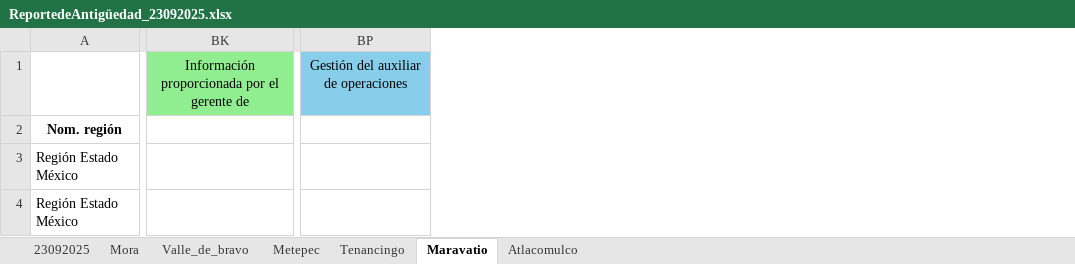
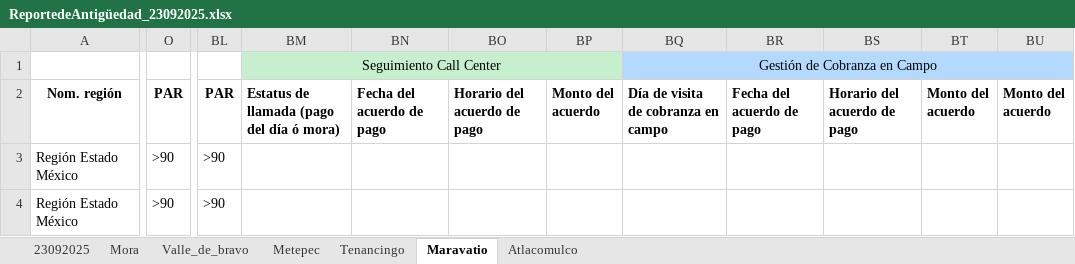
Before and after one commit to uzzielvz/pipeline-cartera, an Excel workbook: static/downloads/ReportedeAntigüedad_23092025.xlsx, sheet Maravatio, drawn as a sheet; only a part is shown, gaps mark what is left out; values as stored, in another font and other column widths than the file's, no borders; conditional formats and table styles not drawn; removed rows and columns are numbered as before the commit, all else as after; the diff covers the shown part only; the diff names each change by its address in the sheet, - before the commit and + after, or states it on an @@ line.

```diff
--- a/static/downloads/ReportedeAntigüedad_23092025.xlsx (sheet Maravatio)
+++ b/static/downloads/ReportedeAntigüedad_23092025.xlsx (sheet Maravatio)
+column O (PAR), rows 3-4: >90 | >90
-column BK, row 1: Información proporcionada por el gerente de
-column BP, row 1: Gestión del auxiliar de operaciones
+column BL (PAR), rows 3-4: >90 | >90
+column BM, rows 1-2: Seguimiento Call Center | Estatus de llamada (pago del día ó mora)
+column BN (Fecha del acuerdo de pago), empty
+column BO (Horario del acuerdo de pago), empty
+column BP (Monto del acuerdo), empty
+column BQ, rows 1-2: Gestión de Cobranza en Campo | Día de visita de cobranza en campo
+column BR (Fecha del acuerdo de pago), empty
+column BS (Horario del acuerdo de pago), empty
+column BT (Monto del acuerdo), empty
+column BU (Monto del acuerdo), empty
```
Also changed, not shown: 1 added row, 1 removed row, 4 removed columns, 92 edited cells and cell formats elsewhere in this sheet, sheet 23092025, sheet Mora, sheet Tenancingo, sheet Valle_de_bravo, sheet Metepec, sheet Atlacomulco, uploads/ReportedeAntigüedad_23092025.xlsx, 2 other files.
